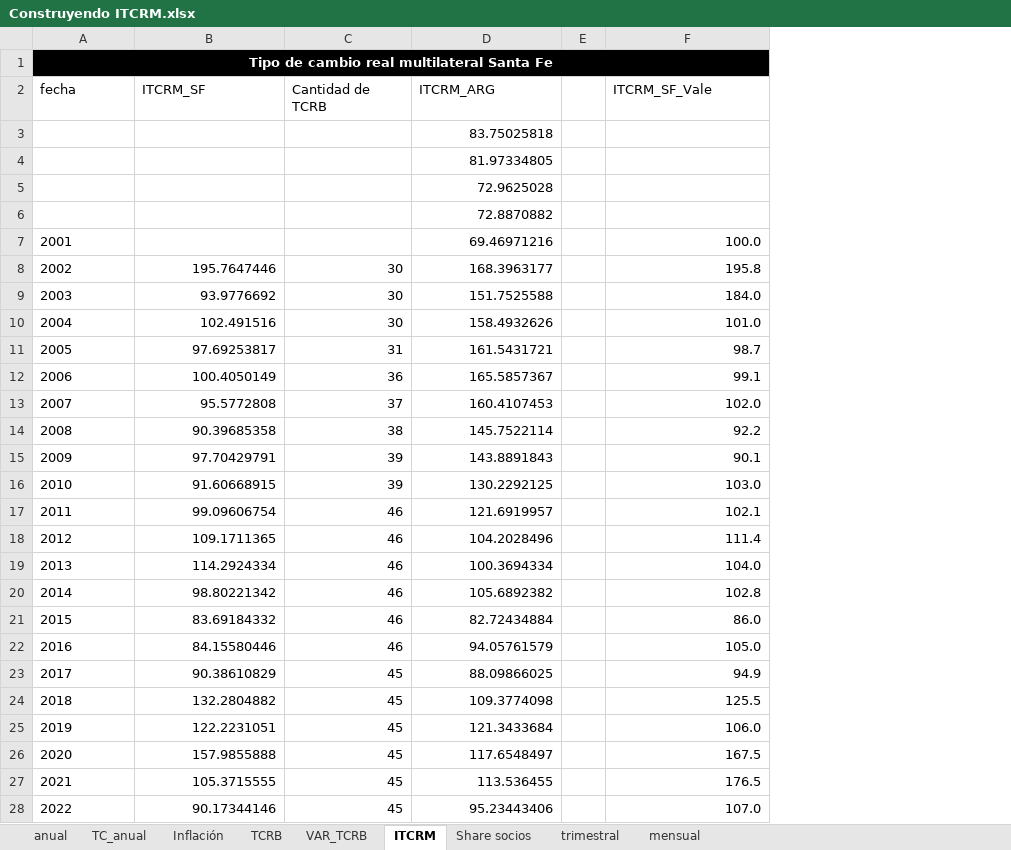
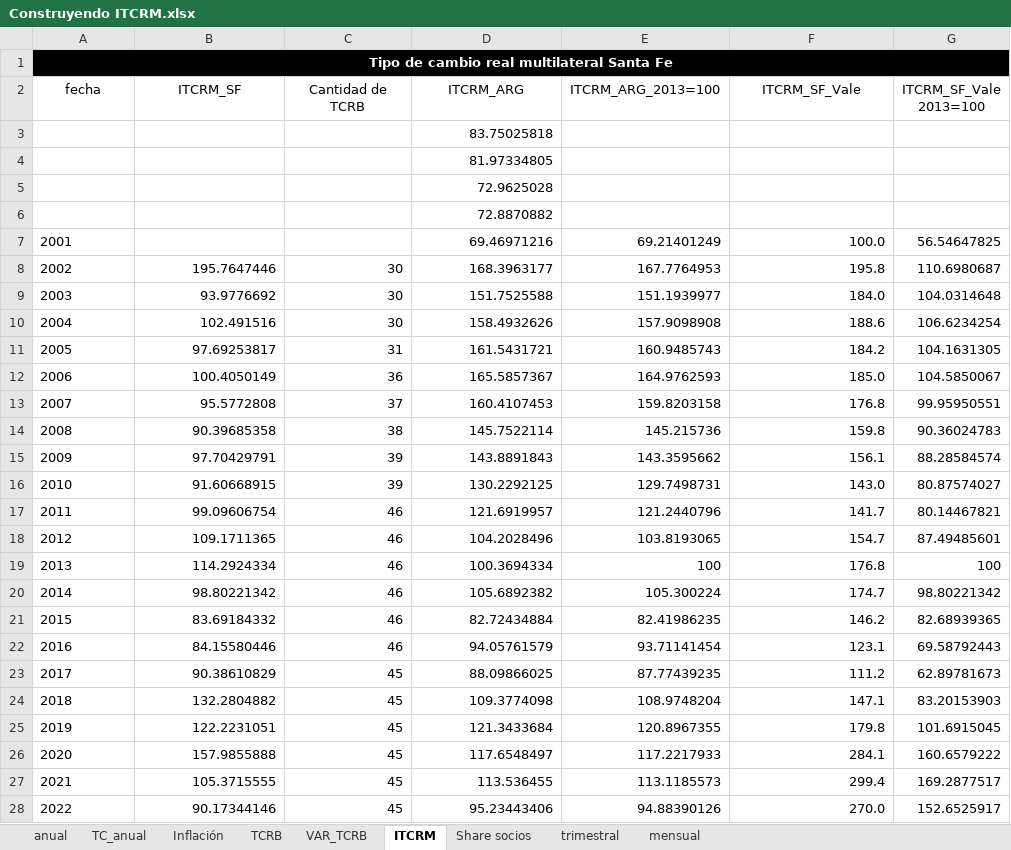
Before and after one commit to franlecam/Paper-ITCRM.SF, an Excel workbook: Archivos de trabajo/Datos/Construyendo ITCRM.xlsx, sheet ITCRM, drawn as a sheet; only a part is shown; values as stored, in another font and other column widths than the file's, no borders; charts and pictures not drawn; removed rows and columns are numbered as before the commit, all else as after; the diff covers the shown part only; the diff names each change by its address in the sheet, - before the commit and + after, or states it on an @@ line.

Commit message:
Calculo ICTRM

```diff
--- a/Archivos de trabajo/Datos/Construyendo ITCRM.xlsx (sheet ITCRM)
+++ b/Archivos de trabajo/Datos/Construyendo ITCRM.xlsx (sheet ITCRM)
-column E, empty
+column E (ITCRM_ARG_2013=100), rows 7-28: 69.21401249 | 167.7764953 | 151.1939977 | 157.9098908 | 160.9485743 | 164.9762593 | 159.8203158 | 145.215736 | 143.3595662 | 129.7498731 | 121.2440796 | 103.8193065 | 100 | 105.300224 | 82.41986235 | 93.71141454 | 87.77439235 | 108.9748204 | 120.8967355 | 117.2217933 | 113.1185573 | 94.88390126
+column G (ITCRM_SF_Vale 2013=100), rows 7-28: 56.54647825 | 110.6980687 | 104.0314648 | 106.6234254 | 104.1631305 | 104.5850067 | 99.95950551 | 90.36024783 | 88.28584574 | 80.87574027 | 80.14467821 | 87.49485601 | 100 | 98.80221342 | 82.68939365 | 69.58792443 | 62.89781673 | 83.20153903 | 101.6915045 | 160.6579222 | 169.2877517 | 152.6525917
-A2:D2 alignment: left
+A2:D2 alignment: center
-F2 alignment: left
+F2 alignment: center
-F10 (ITCRM_SF_Vale): 101.0
+F10 (ITCRM_SF_Vale): 188.6
-F11 (ITCRM_SF_Vale): 98.7
+F11 (ITCRM_SF_Vale): 184.2
-F12 (ITCRM_SF_Vale): 99.1
+F12 (ITCRM_SF_Vale): 185.0
-F13 (ITCRM_SF_Vale): 102.0
+F13 (ITCRM_SF_Vale): 176.8
-F14 (ITCRM_SF_Vale): 92.2
+F14 (ITCRM_SF_Vale): 159.8
-F15 (ITCRM_SF_Vale): 90.1
+F15 (ITCRM_SF_Vale): 156.1
-F16 (ITCRM_SF_Vale): 103.0
+F16 (ITCRM_SF_Vale): 143.0
-F17 (ITCRM_SF_Vale): 102.1
+F17 (ITCRM_SF_Vale): 141.7
-F18 (ITCRM_SF_Vale): 111.4
+F18 (ITCRM_SF_Vale): 154.7
-F19 (ITCRM_SF_Vale): 104.0
+F19 (ITCRM_SF_Vale): 176.8
-F20 (ITCRM_SF_Vale): 102.8
+F20 (ITCRM_SF_Vale): 174.7
-F21 (ITCRM_SF_Vale): 86.0
+F21 (ITCRM_SF_Vale): 146.2
-F22 (ITCRM_SF_Vale): 105.0
+F22 (ITCRM_SF_Vale): 123.1
-F23 (ITCRM_SF_Vale): 94.9
+F23 (ITCRM_SF_Vale): 111.2
-F24 (ITCRM_SF_Vale): 125.5
+F24 (ITCRM_SF_Vale): 147.1
-F25 (ITCRM_SF_Vale): 106.0
+F25 (ITCRM_SF_Vale): 179.8
-F26 (ITCRM_SF_Vale): 167.5
+F26 (ITCRM_SF_Vale): 284.1
-F27 (ITCRM_SF_Vale): 176.5
+F27 (ITCRM_SF_Vale): 299.4
-F28 (ITCRM_SF_Vale): 107.0
+F28 (ITCRM_SF_Vale): 270.0
```
Also changed, not shown: 2 edited cells elsewhere in this sheet, formulas that keep their value, charts or pictures.
